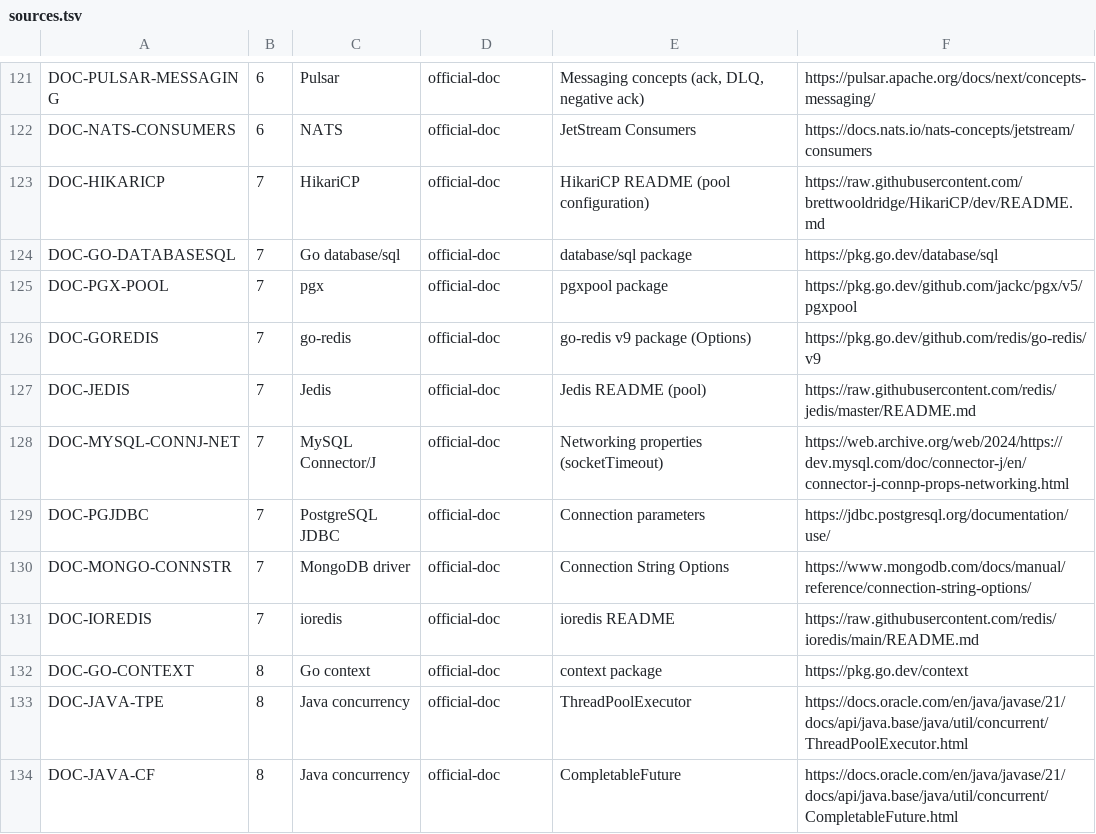
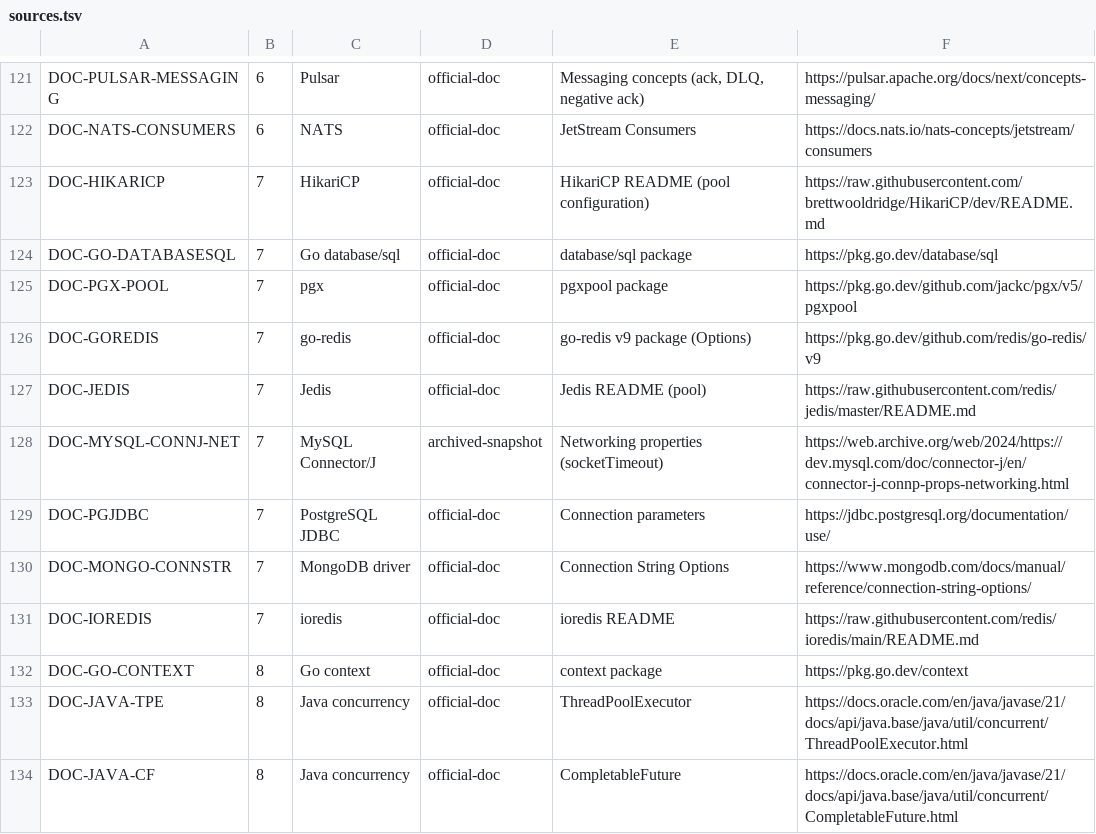
Before and after one commit to Myzmzz/resiliencebenchmark, a TSV file: rules-v1/tools/sources.tsv, drawn as a sheet; only a part is shown, gaps mark what is left out; the diff covers the shown part only.

```diff
--- a/rules-v1/tools/sources.tsv
+++ b/rules-v1/tools/sources.tsv
@@ -127,3 +127,3 @@ DOC-GOREDIS	7	go-redis	official-doc	go-redis v9 package (Options)	https://pkg.go
 DOC-JEDIS	7	Jedis	official-doc	Jedis README (pool)	https://raw.githubusercontent.com/redis/jedis/master/README.md
-DOC-MYSQL-CONNJ-NET	7	MySQL Connector/J	official-doc	Networking properties (socketTimeout)	https://web.archive.org/web/2024/https://dev.mysql.com/doc/connector-j/en/connector-j-connp-props-networking.html
+DOC-MYSQL-CONNJ-NET	7	MySQL Connector/J	archived-snapshot	Networking properties (socketTimeout)	https://web.archive.org/web/2024/https://dev.mysql.com/doc/connector-j/en/connector-j-connp-props-networking.html
 DOC-PGJDBC	7	PostgreSQL JDBC	official-doc	Connection parameters	https://jdbc.postgresql.org/documentation/use/
```
Also changed, not shown: 13 added rows, 4 removed rows and 5 edited cells elsewhere in this file, 42 other files.
